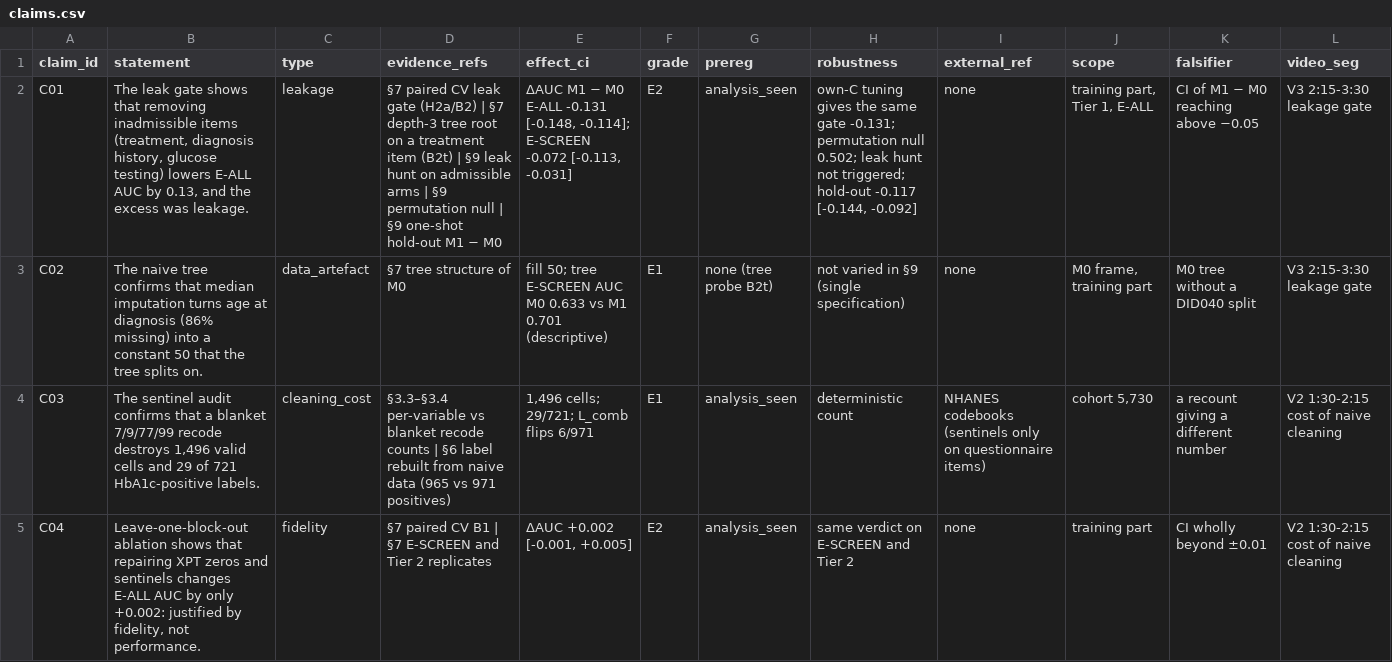
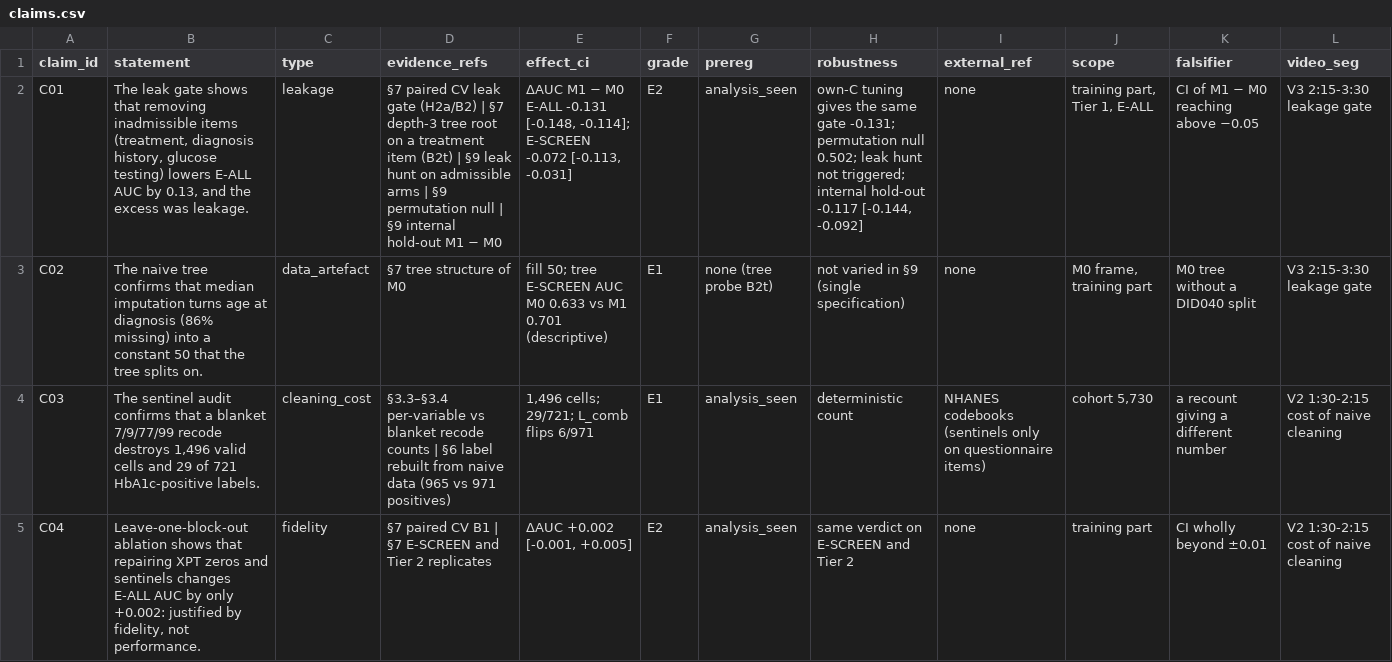
Before and after one commit to Wendystar0628/CA6003-Assignment, a CSV file: governance/claims.csv, drawn as a sheet; only a part is shown; the diff covers the shown part only; the diff names each change by its address in the sheet, - before the commit and + after, or states it on an @@ line.

```diff
--- a/governance/claims.csv
+++ b/governance/claims.csv
-D2 (evidence_refs): …| §9 one-shot hold-out M1…
+D2 (evidence_refs): …| §9 internal hold-out M1…
-H2 (robustness): …not triggered; hold-out -0.117…
+H2 (robustness): …not triggered; internal hold-out -0.117…
```
Also changed, not shown: 16 edited cells elsewhere in this file, governance/limitations.csv, governance/register/S10.csv, 12 other files.
